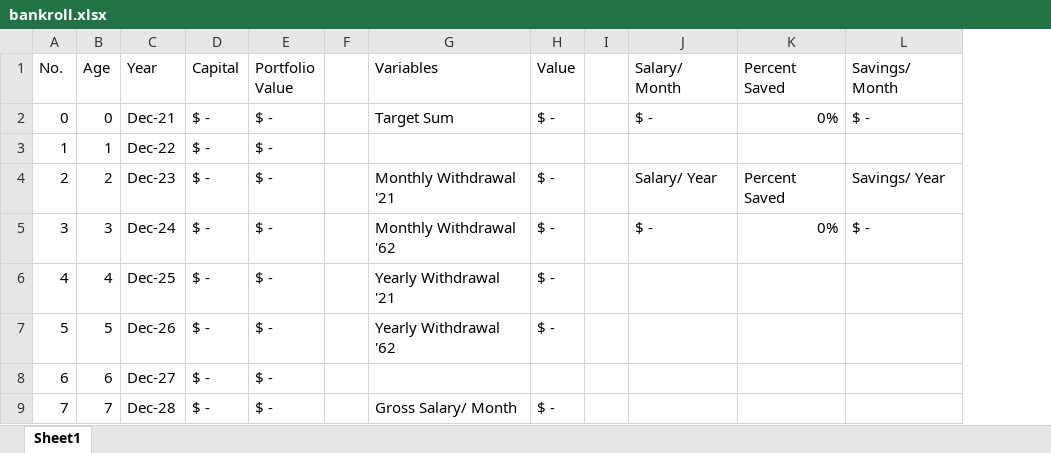
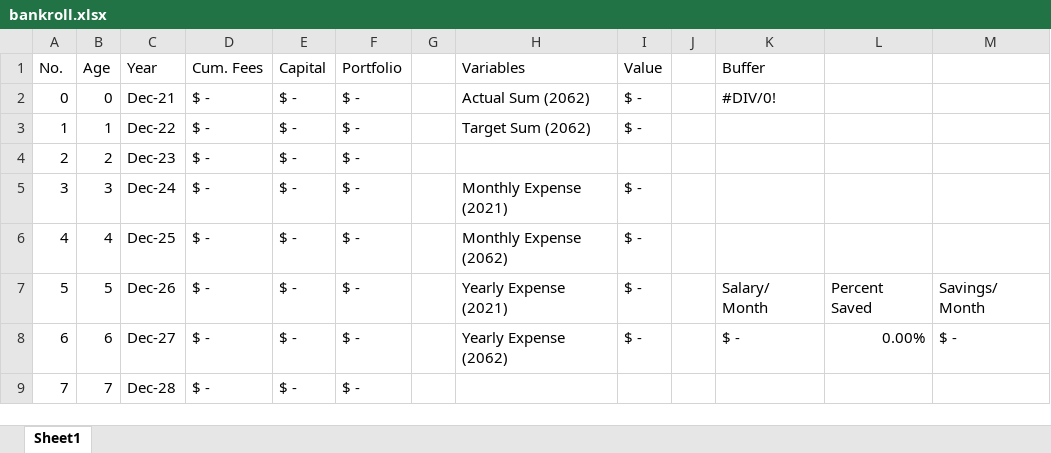
Before and after one commit to EnriqueKhai/Bankroll, an Excel workbook: bankroll.xlsx, sheet Sheet1, drawn as a sheet; only a part is shown; values as stored, in another font and other column widths than the file's, no cell formats; conditional formats not drawn; addresses are those after the commit; the diff covers the shown part only; the diff names each change by its address in the sheet, - before the commit and + after, or states it on an @@ line.

Commit message:
Update bankroll.xlsx
Updated bankroll.xlsx with new features.

```diff
--- a/bankroll.xlsx (sheet Sheet1)
+++ b/bankroll.xlsx (sheet Sheet1)
+column D (Cum. Fees), rows 2-9: all $ -
-F1: Portfolio Value
+F1: Portfolio
-K1: Salary/ Month
+K1: Buffer
-L1: Percent Saved
+L1: (empty)
-M1: Savings/ Month
+M1: (empty)
-H2 (Variables): Target Sum
+H2 (Variables): Actual Sum (2062)
-K2 (Buffer): $ -
+K2 (Buffer): #DIV/0!
-L2: 0%
+L2: (empty)
-M2: $ -
+M2: (empty)
-H3 (Variables): (empty)
+H3 (Variables): Target Sum (2062)
-I3 (Value): (empty)
+I3 (Value): $ -
-H4 (Variables): Monthly Withdrawal '21
+H4 (Variables): (empty)
-I4 (Value): $ -
+I4 (Value): (empty)
-K4 (Buffer): Salary/ Year
+K4 (Buffer): (empty)
-L4: Percent Saved
+L4: (empty)
-M4: Savings/ Year
+M4: (empty)
-H5 (Variables): Monthly Withdrawal '62
+H5 (Variables): Monthly Expense (2021)
-K5 (Buffer): $ -
+K5 (Buffer): (empty)
-L5: 0%
+L5: (empty)
-M5: $ -
+M5: (empty)
-H6 (Variables): Yearly Withdrawal '21
+H6 (Variables): Monthly Expense (2062)
-H7 (Variables): Yearly Withdrawal '62
+H7 (Variables): Yearly Expense (2021)
-K7 (Buffer): (empty)
+K7 (Buffer): Salary/ Month
-L7: (empty)
+L7: Percent Saved
-M7: (empty)
+M7: Savings/ Month
-H8 (Variables): (empty)
+H8 (Variables): Yearly Expense (2062)
-I8 (Value): (empty)
+I8 (Value): $ -
-K8 (Buffer): (empty)
+K8 (Buffer): $ -
-L8: (empty)
+L8: 0.00%
-M8: (empty)
+M8: $ -
-H9 (Variables): Gross Salary/ Month
+H9 (Variables): (empty)
-I9 (Value): $ -
+I9 (Value): (empty)
```
Also changed, not shown: 20 edited cells elsewhere in this sheet, cell formats, formulas that keep their value.
